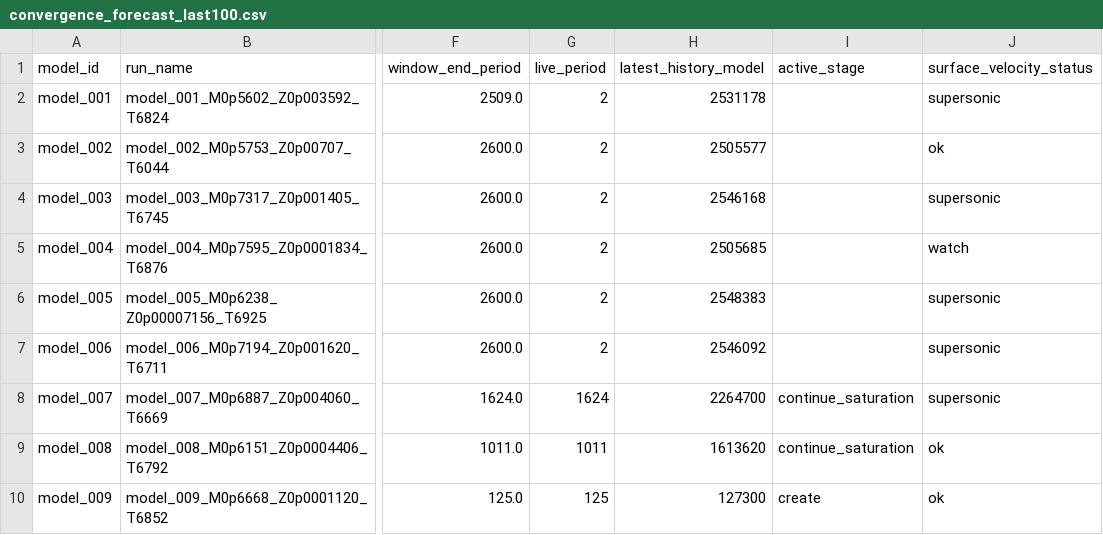
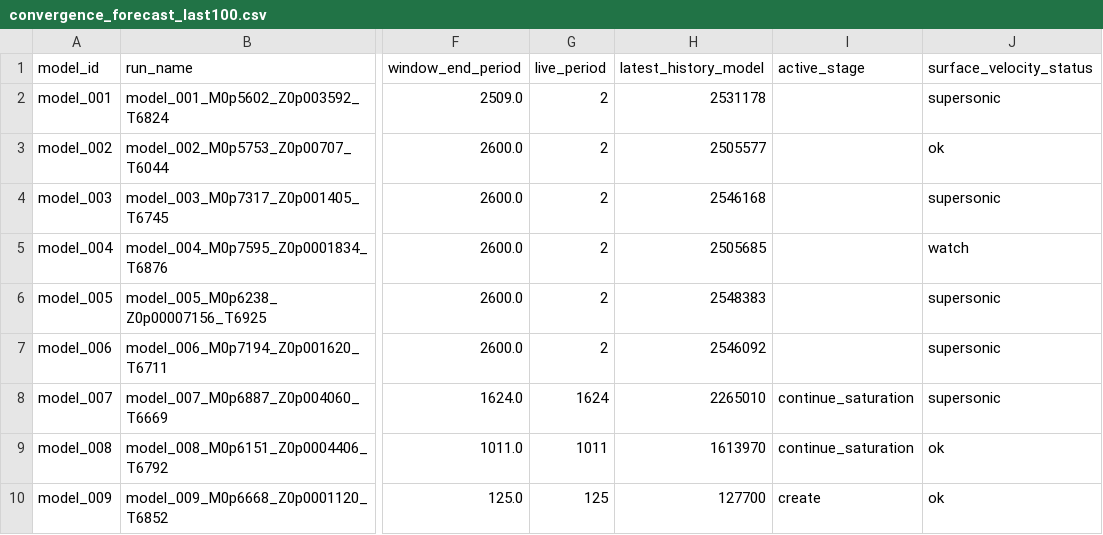
Before and after one commit to earlbellinger/earlbellinger.github.io, a CSV file: apps/kappa/metadata/convergence_forecast_last100.csv, drawn as a sheet; only a part is shown, gaps mark what is left out; the diff names each change by its address in the sheet, - before the commit and + after, or states it on an @@ line.

```diff
--- a/apps/kappa/metadata/convergence_forecast_last100.csv
+++ b/apps/kappa/metadata/convergence_forecast_last100.csv
-H8 (latest_history_model): 2264700
+H8 (latest_history_model): 2265010
-H9 (latest_history_model): 1613620
+H9 (latest_history_model): 1613970
-H10 (latest_history_model): 127300
+H10 (latest_history_model): 127700
```
Also changed, not shown: apps/kappa/metadata/convergence_gate_audit.csv, apps/kappa/metadata/cycle_modulation_summary.csv, 15 other files.
